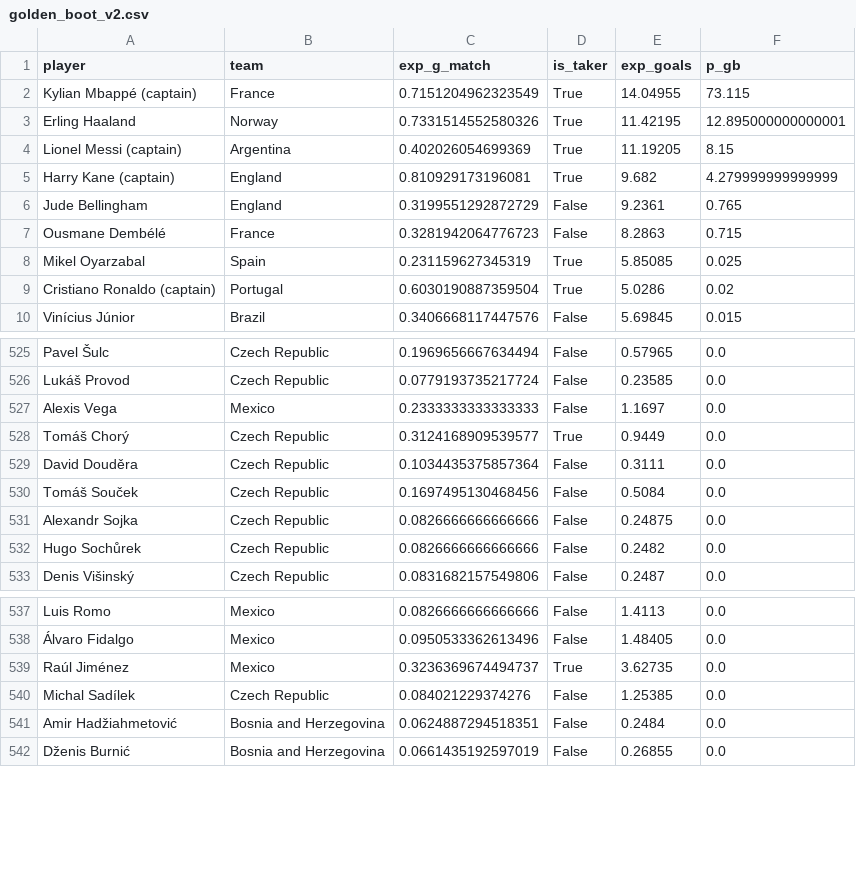
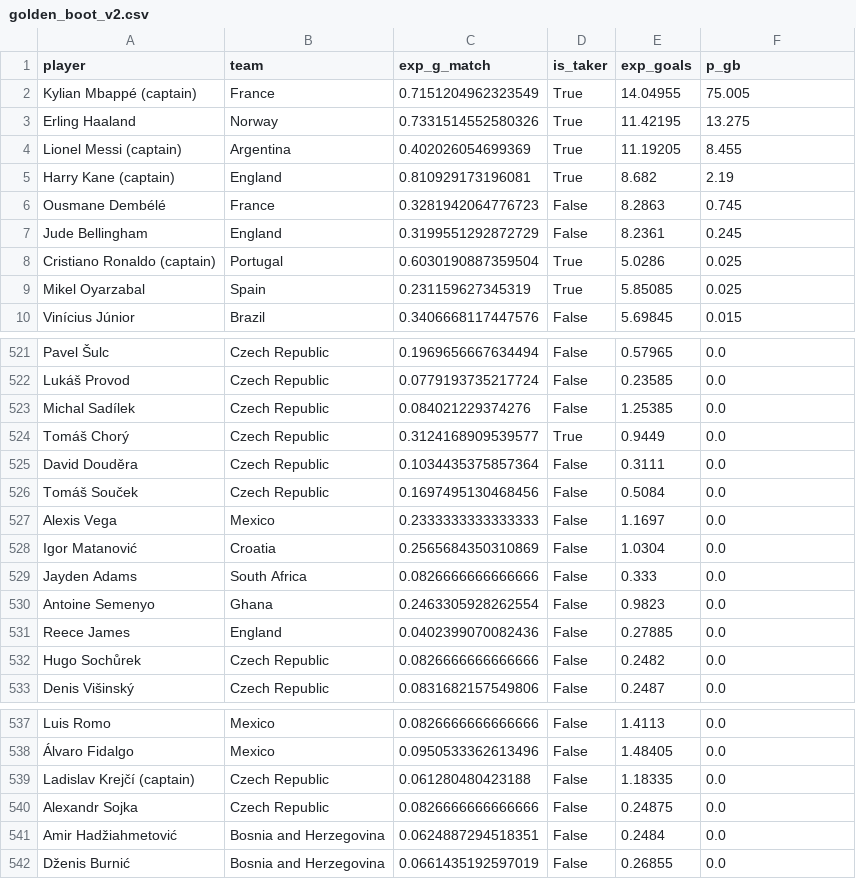
Before and after one commit to Gennarii22/wc26-model, a CSV file: model/data/golden_boot_v2.csv, drawn as a sheet; only a part is shown, gaps mark what is left out; the diff covers the shown part only.

```diff
--- a/model/data/golden_boot_v2.csv
+++ b/model/data/golden_boot_v2.csv
@@ -1,10 +1,10 @@
 player,team,exp_g_match,is_taker,exp_goals,p_gb
-Kylian Mbappé (captain),France,0.7151204962323549,True,14.04955,73.115
-Erling Haaland,Norway,0.7331514552580326,True,11.42195,12.895000000000001
-Lionel Messi (captain),Argentina,0.402026054699369,True,11.19205,8.15
-Harry Kane (captain),England,0.810929173196081,True,9.682,4.279999999999999
-Jude Bellingham,England,0.3199551292872729,False,9.2361,0.765
-Ousmane Dembélé,France,0.3281942064776723,False,8.2863,0.715
+Kylian Mbappé (captain),France,0.7151204962323549,True,14.04955,75.005
+Erling Haaland,Norway,0.7331514552580326,True,11.42195,13.275
+Lionel Messi (captain),Argentina,0.402026054699369,True,11.19205,8.455
+Harry Kane (captain),England,0.810929173196081,True,8.682,2.19
+Ousmane Dembélé,France,0.3281942064776723,False,8.2863,0.745
+Jude Bellingham,England,0.3199551292872729,False,8.2361,0.245
+Cristiano Ronaldo (captain),Portugal,0.6030190887359504,True,5.0286,0.025
 Mikel Oyarzabal,Spain,0.231159627345319,True,5.85085,0.025
-Cristiano Ronaldo (captain),Portugal,0.6030190887359504,True,5.0286,0.02
 Vinícius Júnior,Brazil,0.3406668117447576,False,5.69845,0.015
@@ -526,3 +522,3 @@ Pavel Šulc,Czech Republic,0.1969656667634494,False,0.57965,0.0
 Lukáš Provod,Czech Republic,0.0779193735217724,False,0.23585,0.0
-Alexis Vega,Mexico,0.2333333333333333,False,1.1697,0.0
+Michal Sadílek,Czech Republic,0.084021229374276,False,1.25385,0.0
 Tomáš Chorý,Czech Republic,0.3124168909539577,True,0.9449,0.0
@@ -530,3 +526,7 @@ David Douděra,Czech Republic,0.1034435375857364,False,0.3111,0.0
 Tomáš Souček,Czech Republic,0.1697495130468456,False,0.5084,0.0
-Alexandr Sojka,Czech Republic,0.0826666666666666,False,0.24875,0.0
+Alexis Vega,Mexico,0.2333333333333333,False,1.1697,0.0
+Igor Matanović,Croatia,0.2565684350310869,False,1.0304,0.0
+Jayden Adams,South Africa,0.0826666666666666,False,0.333,0.0
+Antoine Semenyo,Ghana,0.2463305928262554,False,0.9823,0.0
+Reece James,England,0.0402399070082436,False,0.27885,0.0
 Hugo Sochůrek,Czech Republic,0.0826666666666666,False,0.2482,0.0
@@ -538,4 +538,4 @@ Luis Romo,Mexico,0.0826666666666666,False,1.4113,0.0
 Álvaro Fidalgo,Mexico,0.0950533362613496,False,1.48405,0.0
-Raúl Jiménez,Mexico,0.3236369674494737,True,3.62735,0.0
-Michal Sadílek,Czech Republic,0.084021229374276,False,1.25385,0.0
+Ladislav Krejčí (captain),Czech Republic,0.061280480423188,False,1.18335,0.0
+Alexandr Sojka,Czech Republic,0.0826666666666666,False,0.24875,0.0
 Amir Hadžiahmetović,Bosnia and Herzegovina,0.0624887294518351,False,0.2484,0.0
```
Also changed, not shown: 4 moved rows and 3 edited cells elsewhere in this file, 6 other files.
